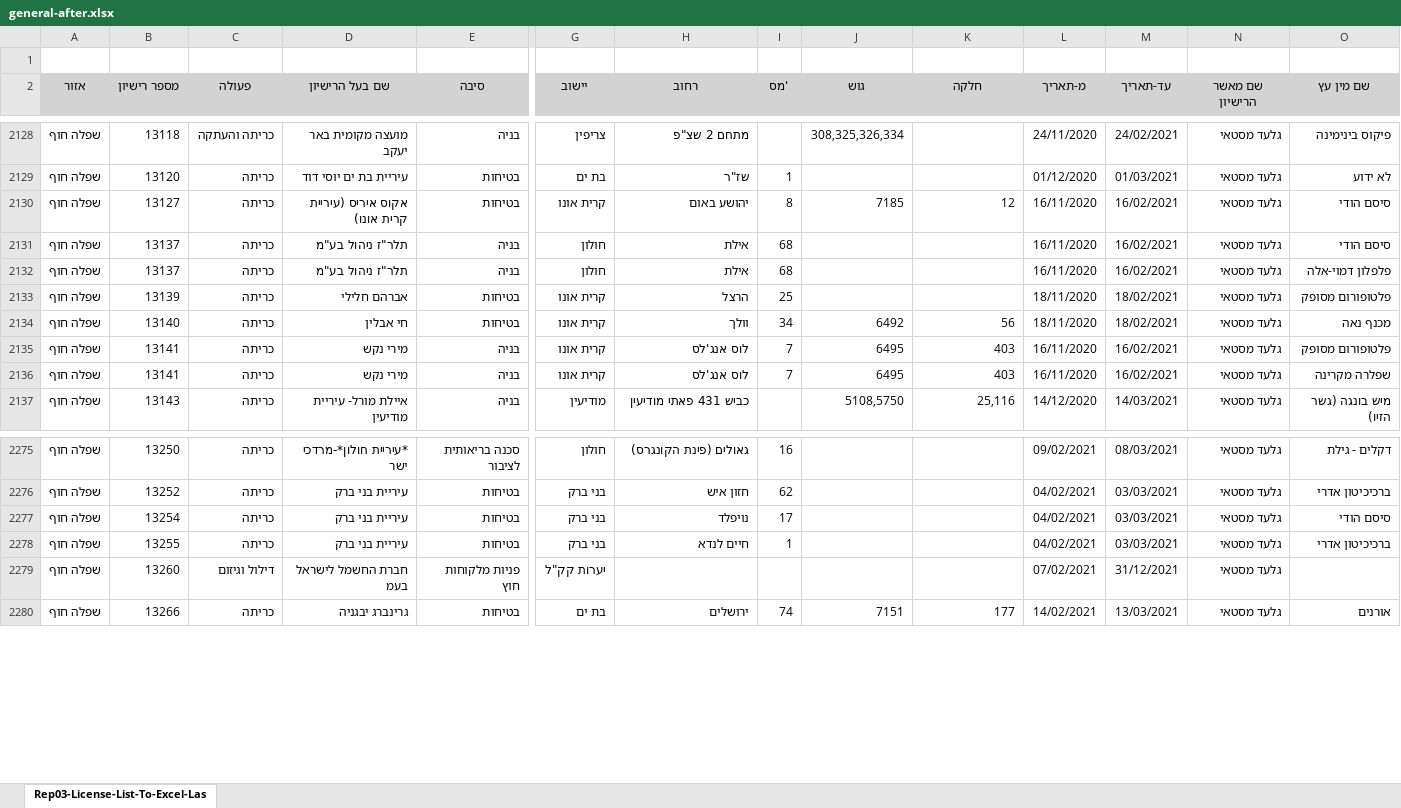
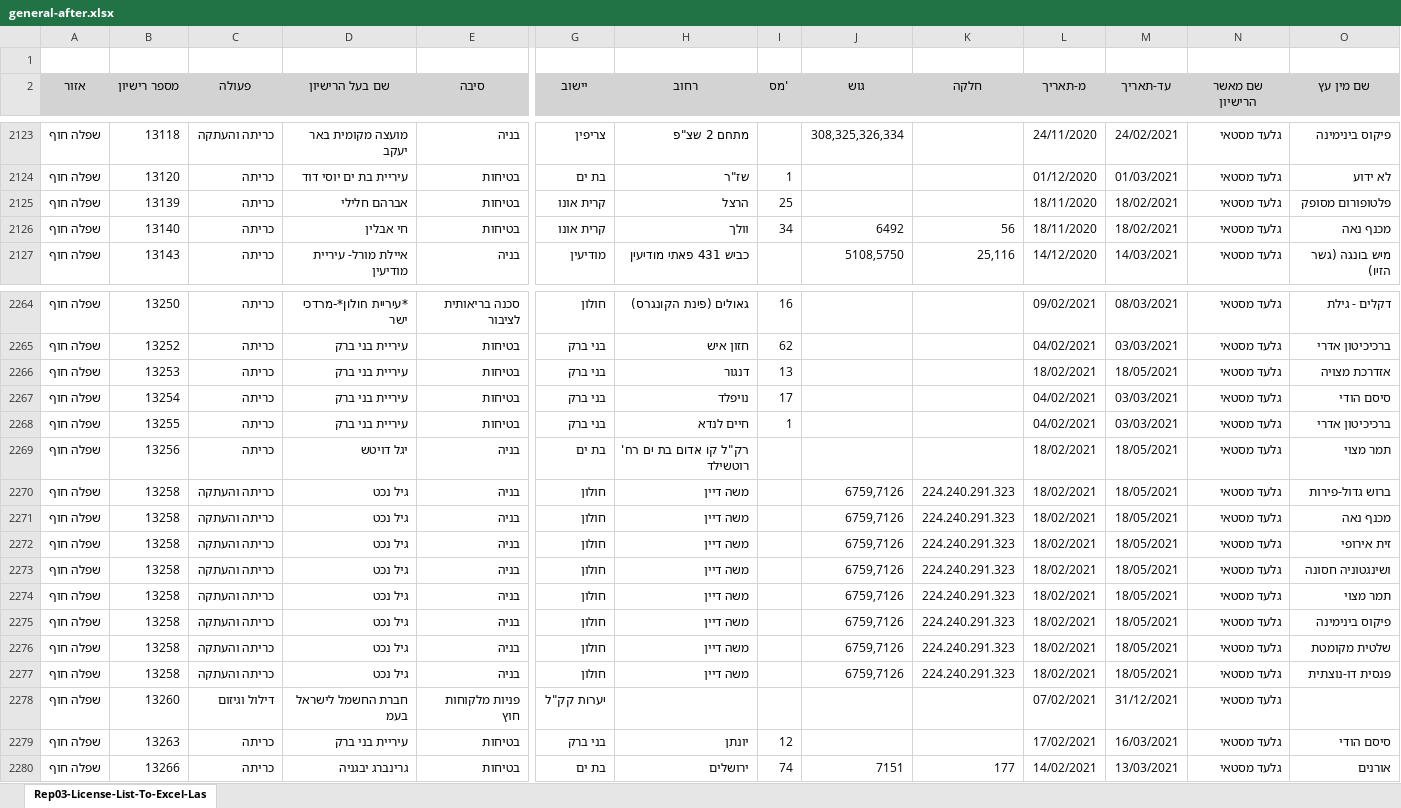
Before and after one commit to hasadna/israel_tree_removal_permits_raw, an Excel workbook: general-after.xlsx, sheet Rep03-License-List-To-Excel-Las, drawn as a sheet; only a part is shown, gaps mark what is left out; values as stored, in another font and other column widths than the file's, no borders; removed rows and columns are numbered as before the commit, all else as after; rows hold the shown columns only; the diff covers the shown part only; the diff names each change by its address in the sheet, - before the commit and + after, or states it on an @@ line.

```diff
--- a/general-after.xlsx (sheet Rep03-License-List-To-Excel-Las)
+++ b/general-after.xlsx (sheet Rep03-License-List-To-Excel-Las)
-row 2130: שפלה חוף | 13127 | כריתה | אקוס איריס (עיריית קרית אונו) | בטיחות | קרית אונו | יהושע באום | 8 | 7185 | 12 | 16/11/2020 | 16/02/2021 | גלעד מסטאי | סיסם הודי
-row 2131: שפלה חוף | 13137 | כריתה | תלר"ז ניהול בע"מ | בניה | חולון | אילת | 68 |  |  | 16/11/2020 | 16/02/2021 | גלעד מסטאי | סיסם הודי
-row 2132: שפלה חוף | 13137 | כריתה | תלר"ז ניהול בע"מ | בניה | חולון | אילת | 68 |  |  | 16/11/2020 | 16/02/2021 | גלעד מסטאי | פלפלון דמוי-אלה
-row 2135: שפלה חוף | 13141 | כריתה | מירי נקש | בניה | קרית אונו | לוס אנג'לס | 7 | 6495 | 403 | 16/11/2020 | 16/02/2021 | גלעד מסטאי | פלטופורום מסופק
-row 2136: שפלה חוף | 13141 | כריתה | מירי נקש | בניה | קרית אונו | לוס אנג'לס | 7 | 6495 | 403 | 16/11/2020 | 16/02/2021 | גלעד מסטאי | שפלרה מקרינה
+row 2266: שפלה חוף | 13253 | כריתה | עיריית בני ברק | בטיחות | בני ברק | דנגור | 13 |  |  | 18/02/2021 | 18/05/2021 | גלעד מסטאי | אזדרכת מצויה
+row 2269: שפלה חוף | 13256 | כריתה | יגל דויטש | בניה | בת ים | רק"ל קו אדום בת ים רח' רוטשילד |  |  |  | 18/02/2021 | 18/05/2021 | גלעד מסטאי | תמר מצוי
+row 2270: שפלה חוף | 13258 | כריתה והעתקה | גיל נכט | בניה | חולון | משה דיין |  | 6759,7126 | 224.240.291.323 | 18/02/2021 | 18/05/2021 | גלעד מסטאי | ברוש גדול-פירות
+row 2271: שפלה חוף | 13258 | כריתה והעתקה | גיל נכט | בניה | חולון | משה דיין |  | 6759,7126 | 224.240.291.323 | 18/02/2021 | 18/05/2021 | גלעד מסטאי | מכנף נאה
+row 2272: שפלה חוף | 13258 | כריתה והעתקה | גיל נכט | בניה | חולון | משה דיין |  | 6759,7126 | 224.240.291.323 | 18/02/2021 | 18/05/2021 | גלעד מסטאי | זית אירופי
+row 2273: שפלה חוף | 13258 | כריתה והעתקה | גיל נכט | בניה | חולון | משה דיין |  | 6759,7126 | 224.240.291.323 | 18/02/2021 | 18/05/2021 | גלעד מסטאי | ושינגטוניה חסונה
+row 2274: שפלה חוף | 13258 | כריתה והעתקה | גיל נכט | בניה | חולון | משה דיין |  | 6759,7126 | 224.240.291.323 | 18/02/2021 | 18/05/2021 | גלעד מסטאי | תמר מצוי
+row 2275: שפלה חוף | 13258 | כריתה והעתקה | גיל נכט | בניה | חולון | משה דיין |  | 6759,7126 | 224.240.291.323 | 18/02/2021 | 18/05/2021 | גלעד מסטאי | פיקוס בינימינה
+row 2276: שפלה חוף | 13258 | כריתה והעתקה | גיל נכט | בניה | חולון | משה דיין |  | 6759,7126 | 224.240.291.323 | 18/02/2021 | 18/05/2021 | גלעד מסטאי | שלטית מקומטת
+row 2277: שפלה חוף | 13258 | כריתה והעתקה | גיל נכט | בניה | חולון | משה דיין |  | 6759,7126 | 224.240.291.323 | 18/02/2021 | 18/05/2021 | גלעד מסטאי | פנסית דו-נוצתית
+row 2279: שפלה חוף | 13263 | כריתה | עיריית בני ברק | בטיחות | בני ברק | יונתן | 12 |  |  | 17/02/2021 | 16/03/2021 | גלעד מסטאי | סיסם הודי
```
Also changed, not shown: 23 added rows, 10 removed rows, 9 moved rows and 8 edited cells elsewhere in this sheet, chashmal-after.xlsx, chashmal-before.xlsx, 15 other files.
